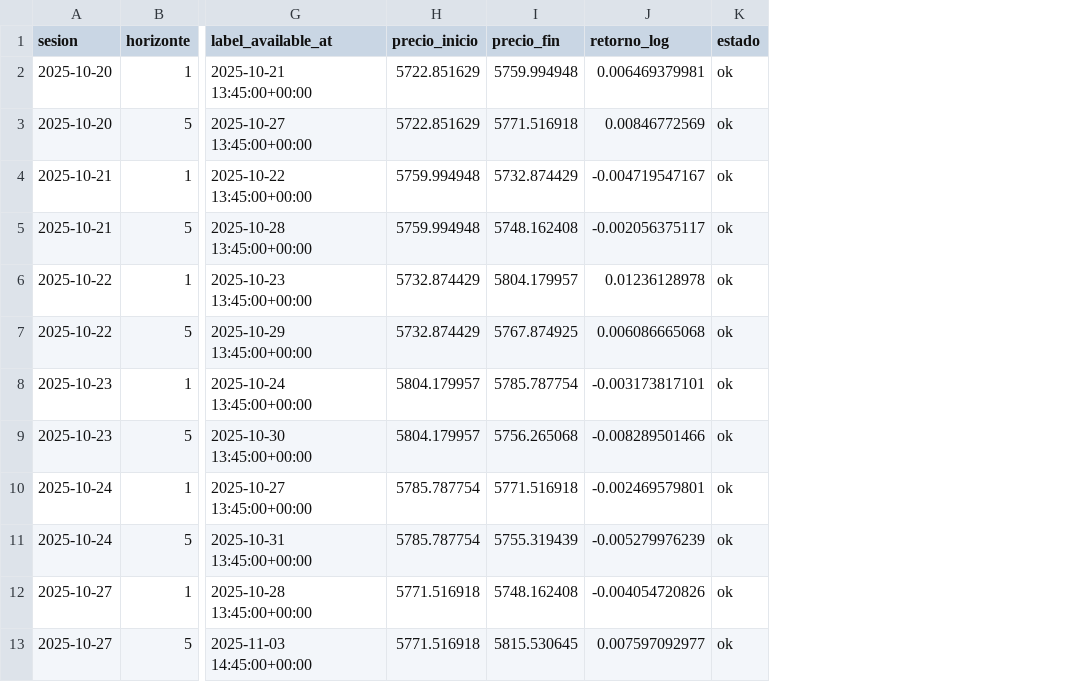
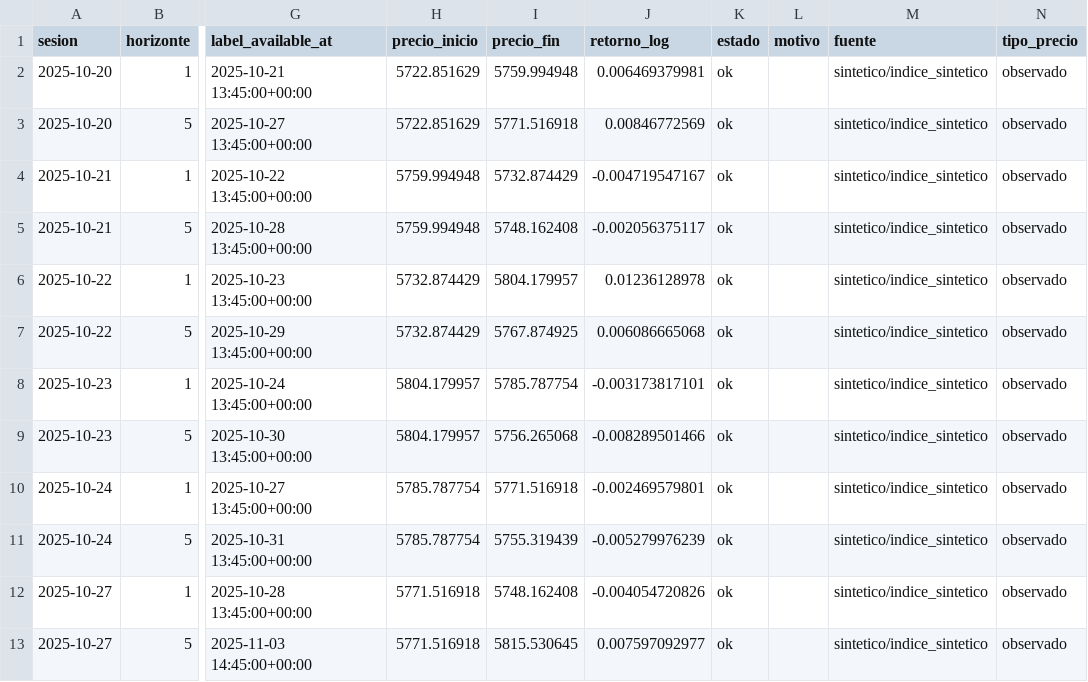
Before and after one commit to hectorcs23/QuantileFlow, a CSV file: reports/piloto_sintetico/etiquetas.csv, drawn as a sheet; only a part is shown, gaps mark what is left out; the diff names each change by its address in the sheet, - before the commit and + after, or states it on an @@ line.

```diff
--- a/reports/piloto_sintetico/etiquetas.csv
+++ b/reports/piloto_sintetico/etiquetas.csv
+column L (motivo), empty
+column M (fuente), rows 2-13: all sintetico/indice_sintetico
+column N (tipo_precio), rows 2-13: all observado
```
Also changed, not shown: reports/piloto_sintetico/tabla_diaria.csv, 15 other files.
